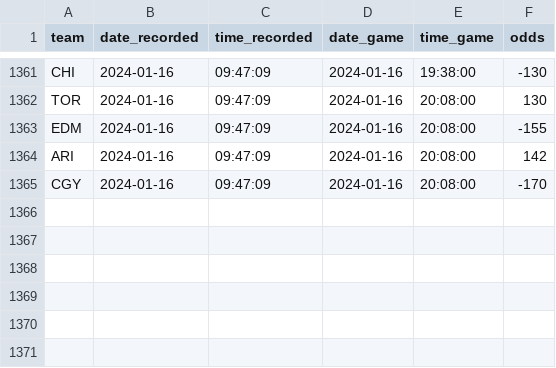
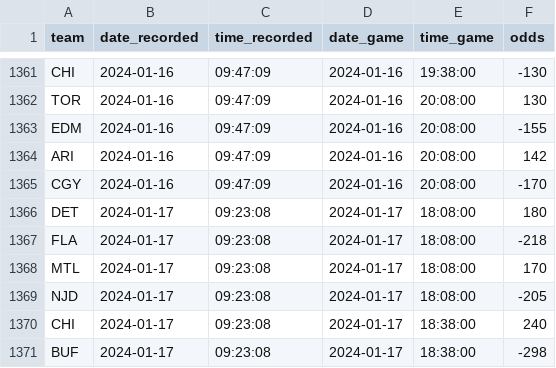
Before and after one commit to michalekb11/NHL-expected-goals, a CSV file: data/daily/odds/ml_odds.csv, drawn as a sheet; only a part is shown, gaps mark what is left out.

```diff
--- a/data/daily/odds/ml_odds.csv
+++ b/data/daily/odds/ml_odds.csv
@@ -1365 +1365,7 @@ ARI,2024-01-16,09:47:09,2024-01-16,20:08:00,142
 CGY,2024-01-16,09:47:09,2024-01-16,20:08:00,-170
+DET,2024-01-17,09:23:08,2024-01-17,18:08:00,180
+FLA,2024-01-17,09:23:08,2024-01-17,18:08:00,-218
+MTL,2024-01-17,09:23:08,2024-01-17,18:08:00,170
+NJD,2024-01-17,09:23:08,2024-01-17,18:08:00,-205
+CHI,2024-01-17,09:23:08,2024-01-17,18:38:00,240
+BUF,2024-01-17,09:23:08,2024-01-17,18:38:00,-298
```
Also changed, not shown: data/daily/DF_projected_goalies.csv, data/daily/odds/60min_odds.csv, 6 other files.
